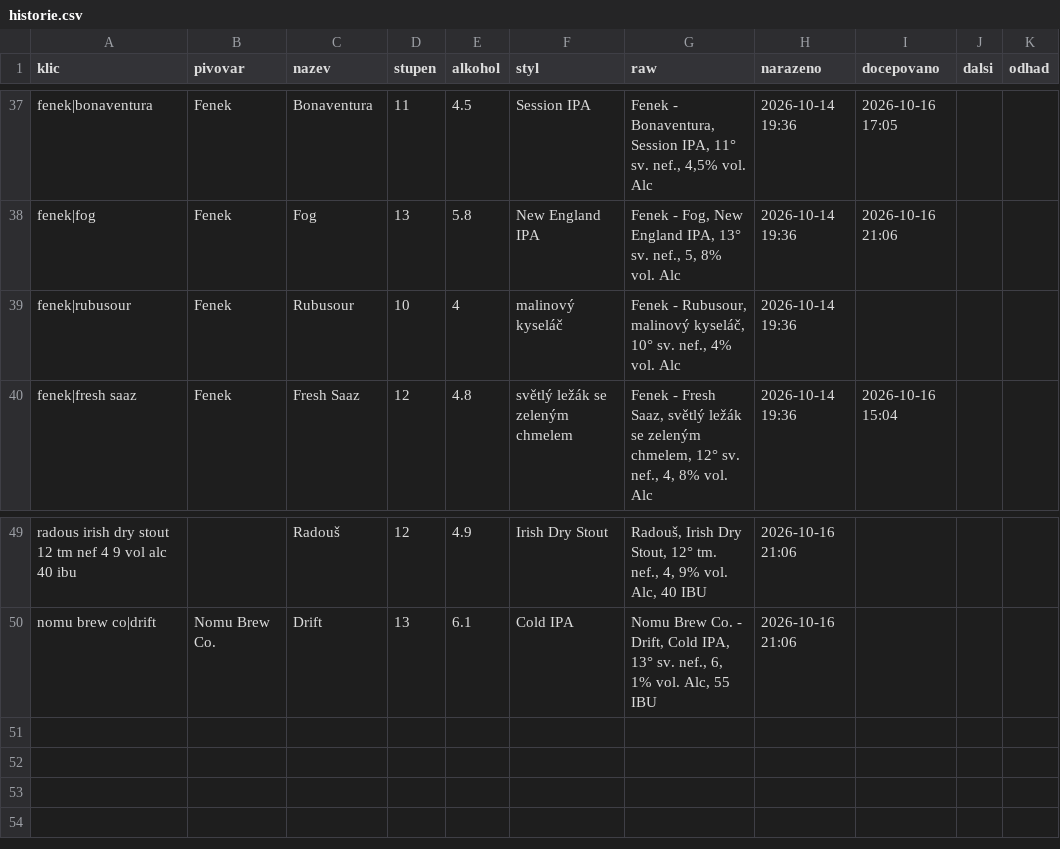
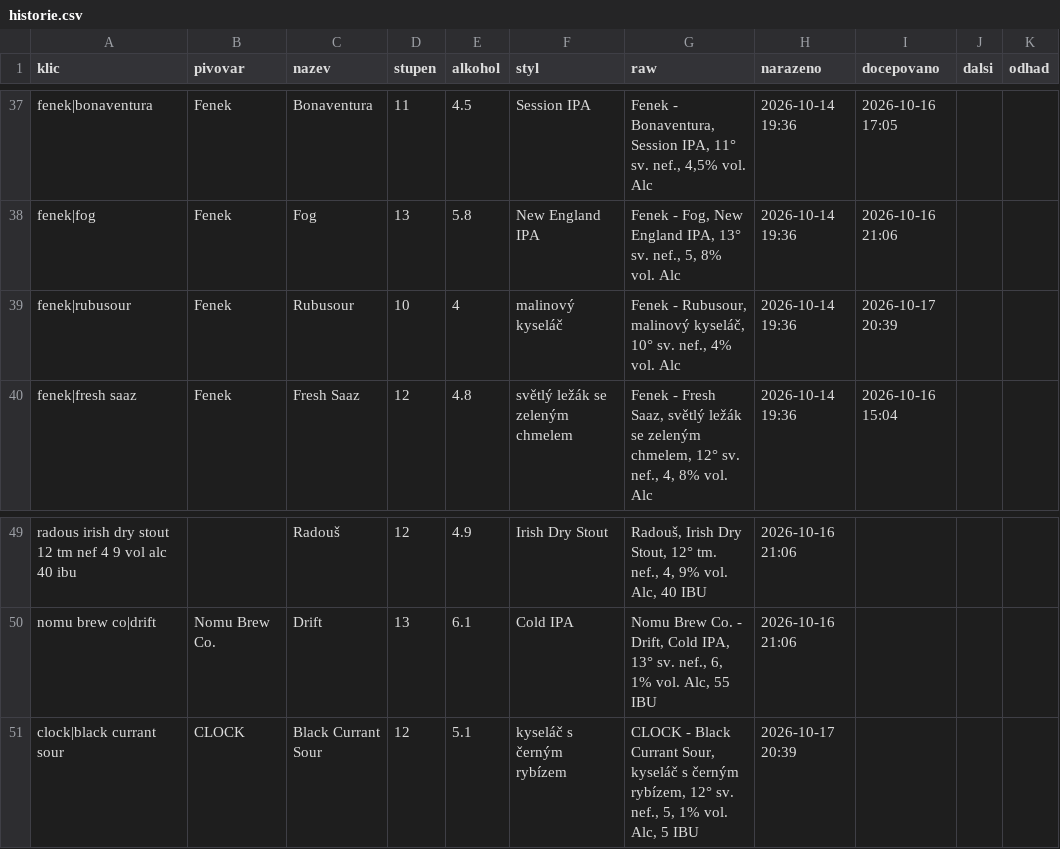
Before and after one commit to romankokos1/gal, a CSV file: data/kmp/historie.csv, drawn as a sheet; only a part is shown, gaps mark what is left out.

```diff
--- a/data/kmp/historie.csv
+++ b/data/kmp/historie.csv
@@ -38,3 +38,3 @@ fenek|bonaventura,Fenek,Bonaventura,11,4.5,Session IPA,"Fenek - Bonaventura, Ses
 fenek|fog,Fenek,Fog,13,5.8,New England IPA,"Fenek - Fog, New England IPA, 13° sv. nef., 5, 8% vol. Alc",2026-10-14 19:36,2026-10-16 21:06,,
-fenek|rubusour,Fenek,Rubusour,10,4,malinový kyseláč,"Fenek - Rubusour, malinový kyseláč, 10° sv. nef., 4% vol. Alc",2026-10-14 19:36,,,
+fenek|rubusour,Fenek,Rubusour,10,4,malinový kyseláč,"Fenek - Rubusour, malinový kyseláč, 10° sv. nef., 4% vol. Alc",2026-10-14 19:36,2026-10-17 20:39,,
 fenek|fresh saaz,Fenek,Fresh Saaz,12,4.8,světlý ležák se zeleným chmelem,"Fenek - Fresh Saaz, světlý ležák se zeleným chmelem, 12° sv. nef., 4, 8% vol. Alc",2026-10-14 19:36,2026-10-16 15:04,,
@@ -50 +50,2 @@ radous irish dry stout 12 tm nef 4 9 vol alc 40 ibu,,Radouš,12,4.9,Irish Dry St
 nomu brew co|drift,Nomu Brew Co.,Drift,13,6.1,Cold IPA,"Nomu Brew Co. - Drift, Cold IPA, 13° sv. nef., 6, 1% vol. Alc, 55 IBU",2026-10-16 21:06,,,
+clock|black currant sour,CLOCK,Black Currant Sour,12,5.1,kyseláč s černým rybízem,"CLOCK - Black Currant Sour, kyseláč s černým rybízem, 12° sv. nef., 5, 1% vol. Alc, 5 IBU",2026-10-17 20:39,,,
```
Also changed, not shown: 4 other files.
